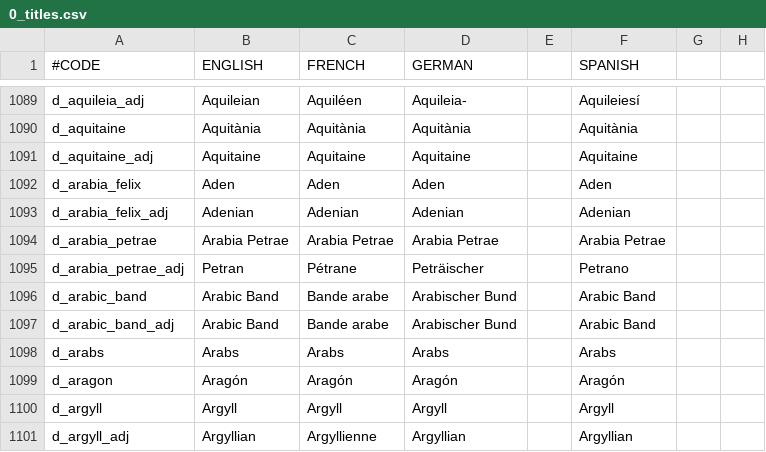
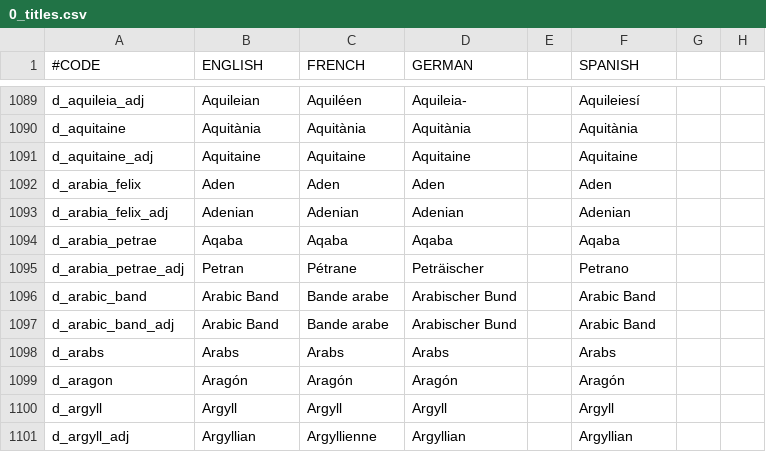
Before and after one commit to localiser/CK2Plus-Core, a CSV file: CK2Plus/localisation/0_titles.csv, drawn as a sheet; only a part is shown, gaps mark what is left out; the diff names each change by its address in the sheet, - before the commit and + after, or states it on an @@ line.

```diff
--- a/CK2Plus/localisation/0_titles.csv
+++ b/CK2Plus/localisation/0_titles.csv
-B1094 (ENGLISH): Arabia Petrae
+B1094 (ENGLISH): Aqaba
-C1094 (FRENCH): Arabia Petrae
+C1094 (FRENCH): Aqaba
-D1094 (GERMAN): Arabia Petrae
+D1094 (GERMAN): Aqaba
-F1094 (SPANISH): Arabia Petrae
+F1094 (SPANISH): Aqaba
```
Also changed, not shown: CK2Plus/localisation/0_provinces.csv, 6 other files.
